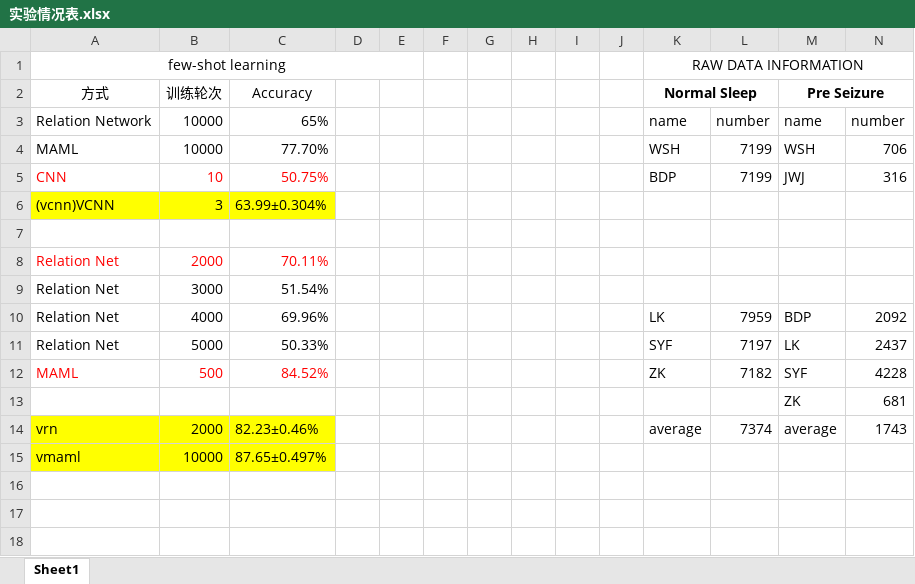
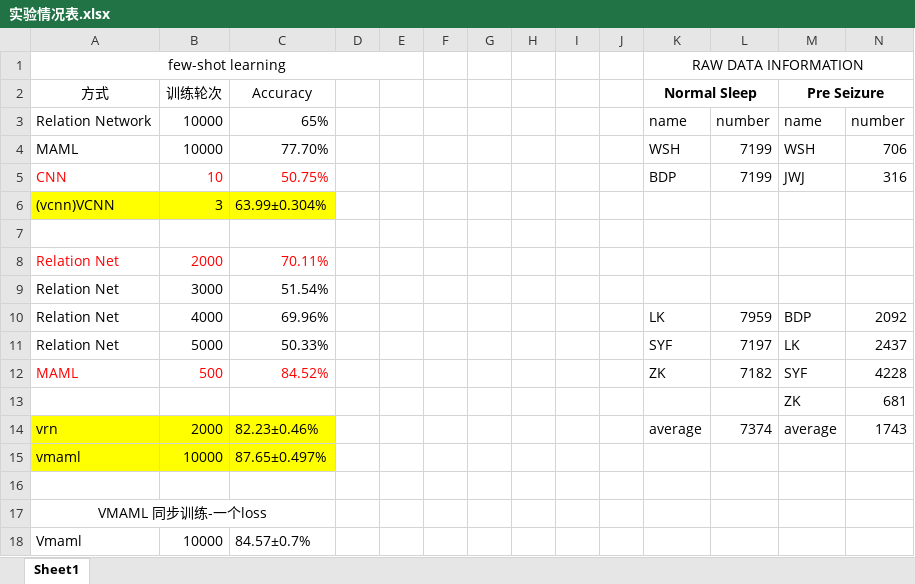
Before and after one commit to danzhewuju/SEEG, an Excel workbook: Statistifiles/实验情况表.xlsx, sheet Sheet1, drawn as a sheet; values as stored, in another font and other column widths than the file's, no borders; the diff names each change by its address in the sheet, - before the commit and + after, or states it on an @@ line.

```diff
--- a/Statistifiles/实验情况表.xlsx (sheet Sheet1)
+++ b/Statistifiles/实验情况表.xlsx (sheet Sheet1)
+row 16: (empty)
+row 17: VMAML 同步训练-一个loss
+row 18: Vmaml | 10000 | 84.57±0.7%
```
Also changed, not shown: 22 other files.
